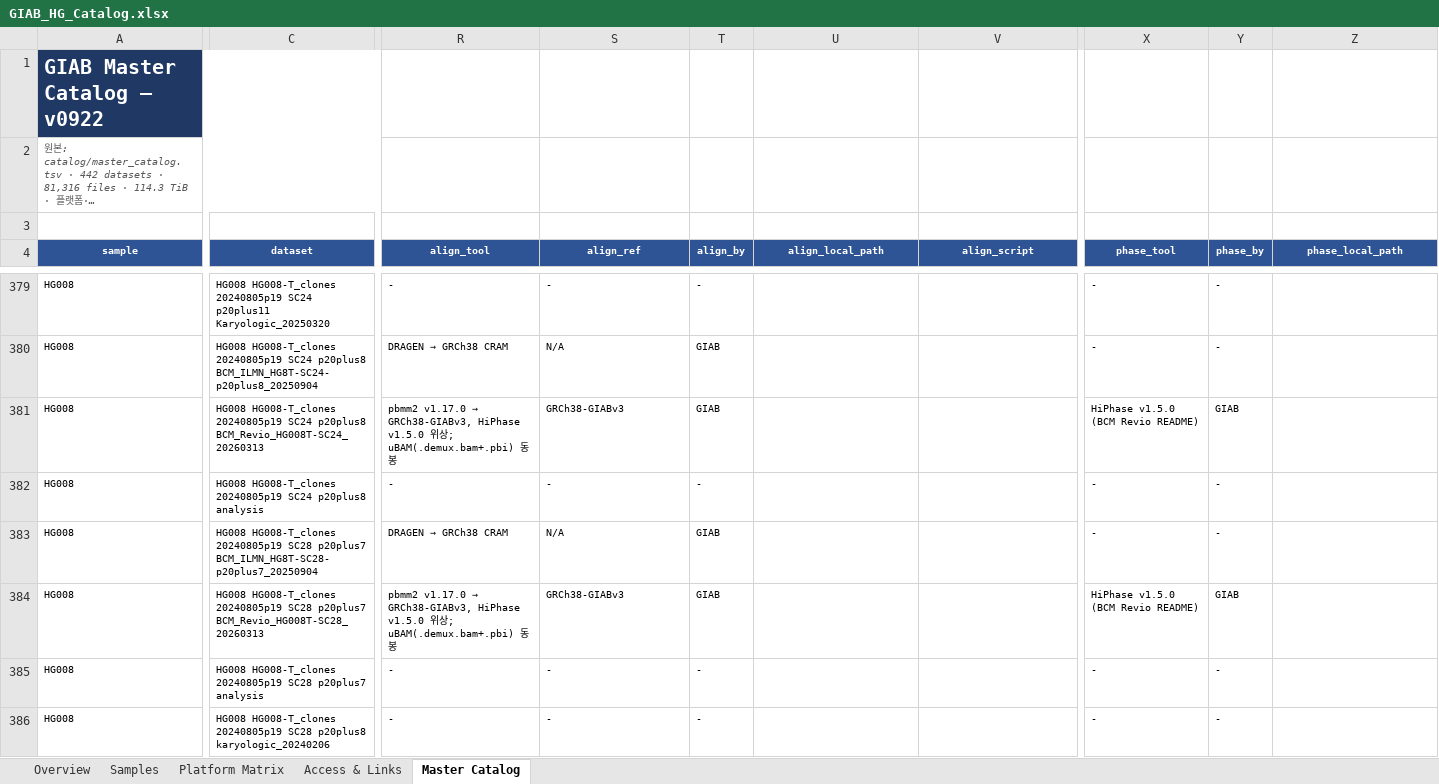
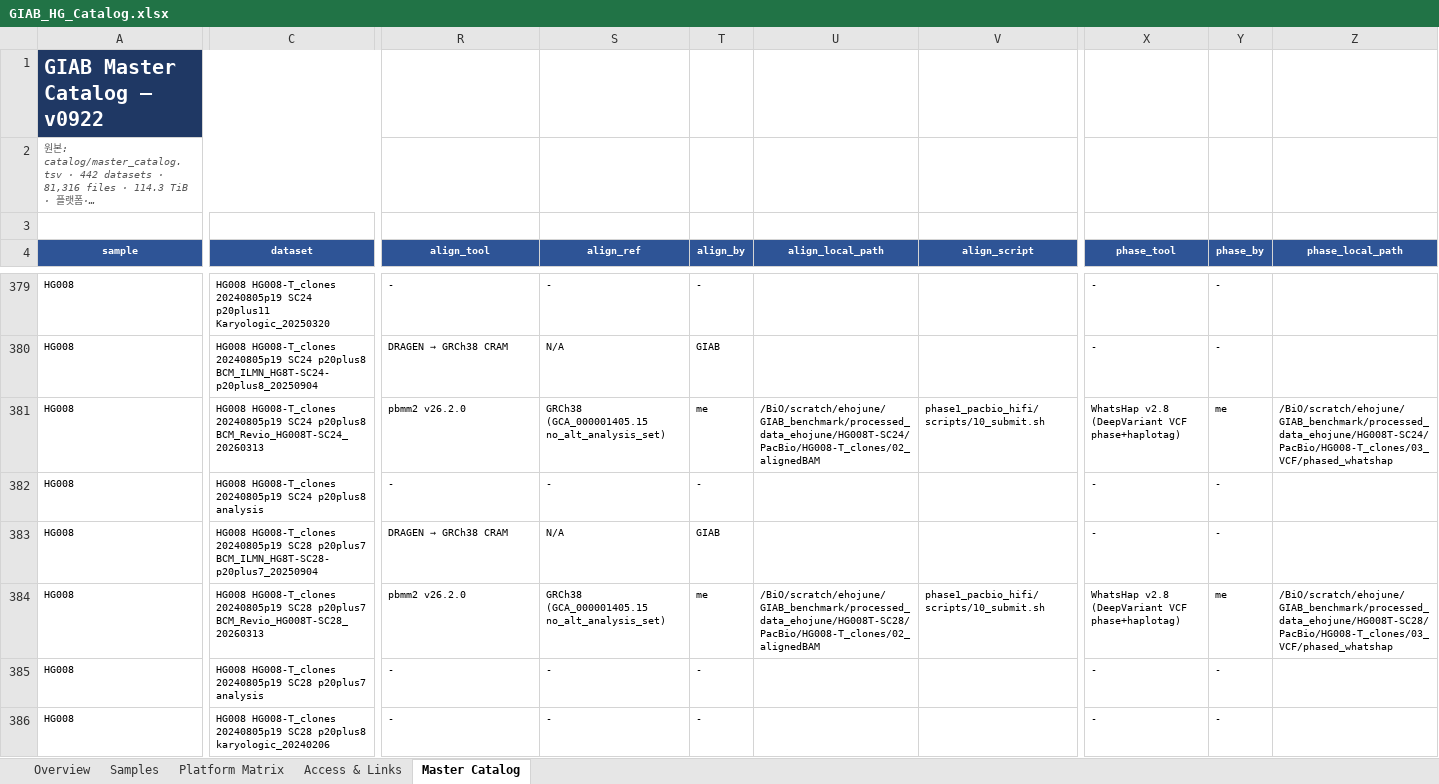
Before and after one commit to ehojune/GIAB_benchmarking, an Excel workbook: GIAB_HG_Catalog.xlsx, sheet Master Catalog, drawn as a sheet; only a part is shown, gaps mark what is left out; long unchanged cells end in …; values as stored, in another font and other column widths than the file's, no borders; table styles not drawn; the diff covers the shown part only; the diff names each change by its address in the sheet, - before the commit and + after, or states it on an @@ line.

```diff
--- a/GIAB_HG_Catalog.xlsx (sheet Master Catalog)
+++ b/GIAB_HG_Catalog.xlsx (sheet Master Catalog)
@@ R381 (align_tool): pbmm2 v1.17.0 → GRCh38-GIABv3, HiPhase v1.5.0 위상; uBAM(.demux.bam+.pbi) 동봉 → pbmm2 v26.2.0 @@
-S381 (align_ref): GRCh38-GIABv3
+S381 (align_ref): GRCh38 (GCA_000001405.15 no_alt_analysis_set)
-T381 (align_by): GIAB
+T381 (align_by): me
-U381 (align_local_path): (empty)
+U381 (align_local_path): /BiO/scratch/ehojune/GIAB_benchmark/processed_data_ehojune/HG008T-SC24/PacBio/HG008-T_clones/02_alignedBAM
-V381 (align_script): (empty)
+V381 (align_script): phase1_pacbio_hifi/scripts/10_submit.sh
-X381 (phase_tool): HiPhase v1.5.0 (BCM Revio README)
+X381 (phase_tool): WhatsHap v2.8 (DeepVariant VCF phase+haplotag)
-Y381 (phase_by): GIAB
+Y381 (phase_by): me
-Z381 (phase_local_path): (empty)
+Z381 (phase_local_path): /BiO/scratch/ehojune/GIAB_benchmark/processed_data_ehojune/HG008T-SC24/PacBio/HG008-T_clones/03_VCF/phased_whatshap
@@ R384 (align_tool): pbmm2 v1.17.0 → GRCh38-GIABv3, HiPhase v1.5.0 위상; uBAM(.demux.bam+.pbi) 동봉 → pbmm2 v26.2.0 @@
-S384 (align_ref): GRCh38-GIABv3
+S384 (align_ref): GRCh38 (GCA_000001405.15 no_alt_analysis_set)
-T384 (align_by): GIAB
+T384 (align_by): me
-U384 (align_local_path): (empty)
+U384 (align_local_path): /BiO/scratch/ehojune/GIAB_benchmark/processed_data_ehojune/HG008T-SC28/PacBio/HG008-T_clones/02_alignedBAM
-V384 (align_script): (empty)
+V384 (align_script): phase1_pacbio_hifi/scripts/10_submit.sh
-X384 (phase_tool): HiPhase v1.5.0 (BCM Revio README)
+X384 (phase_tool): WhatsHap v2.8 (DeepVariant VCF phase+haplotag)
-Y384 (phase_by): GIAB
+Y384 (phase_by): me
-Z384 (phase_local_path): (empty)
+Z384 (phase_local_path): /BiO/scratch/ehojune/GIAB_benchmark/processed_data_ehojune/HG008T-SC28/PacBio/HG008-T_clones/03_VCF/phased_whatshap
```
Also changed, not shown: 119 edited cells elsewhere in this sheet, 2 other files.
